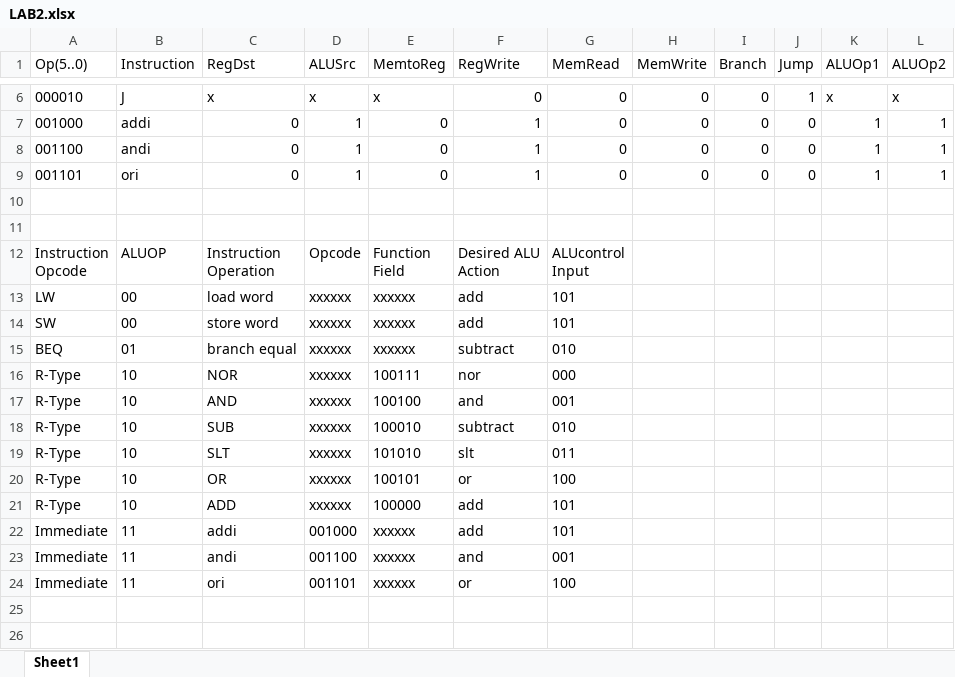
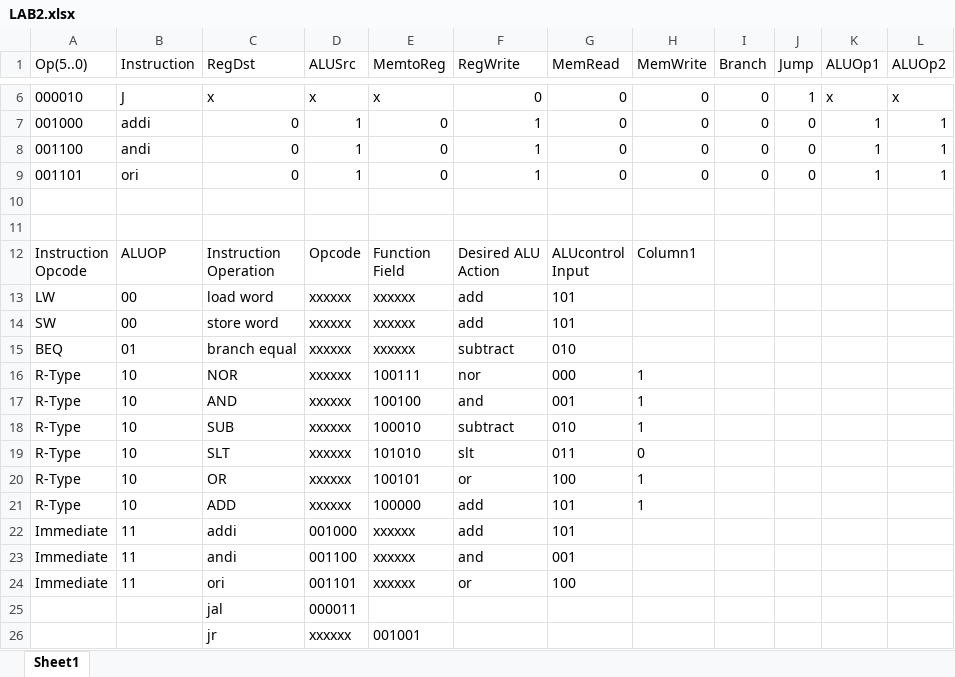
Before and after one commit to daniel9a/Computer-Architecture, an Excel workbook: Lab2/LAB2.xlsx, sheet Sheet1, drawn as a sheet; only a part is shown, gaps mark what is left out; values as stored, in another font and other column widths than the file's, no borders; table styles not drawn; the diff names each change by its address in the sheet, - before the commit and + after, or states it on an @@ line.

```diff
--- a/Lab2/LAB2.xlsx (sheet Sheet1)
+++ b/Lab2/LAB2.xlsx (sheet Sheet1)
-H12 (MemWrite): (empty)
+H12 (MemWrite): Column1
-H16:H18 (MemWrite): (empty)
+H16:H18 (MemWrite): 1
-H19 (MemWrite): (empty)
+H19 (MemWrite): 0
-H20:H21 (MemWrite): (empty)
+H20:H21 (MemWrite): 1
+row 25:  |  | jal | 000011
+row 26:  |  | jr | xxxxxx | 001001
```
Also changed, not shown: 1 other file.
